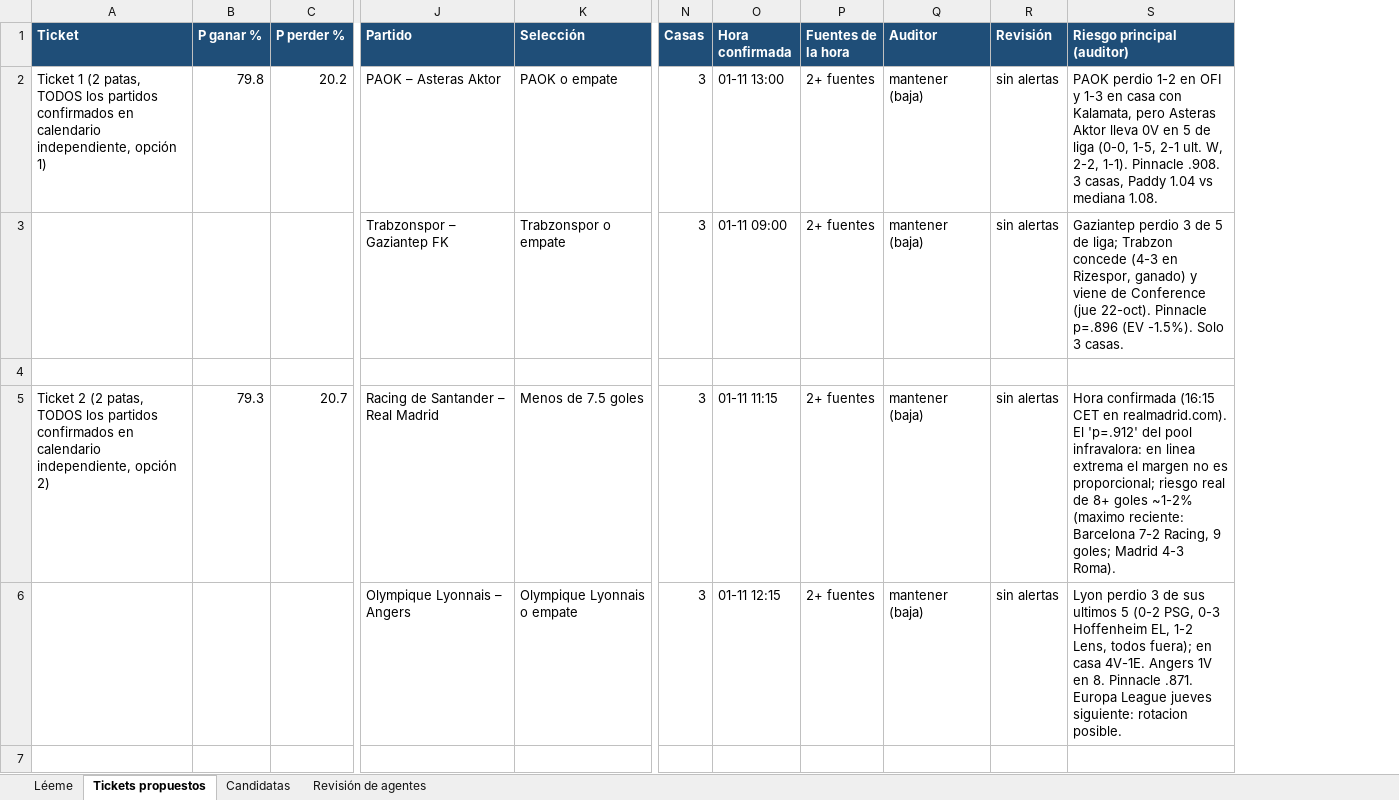
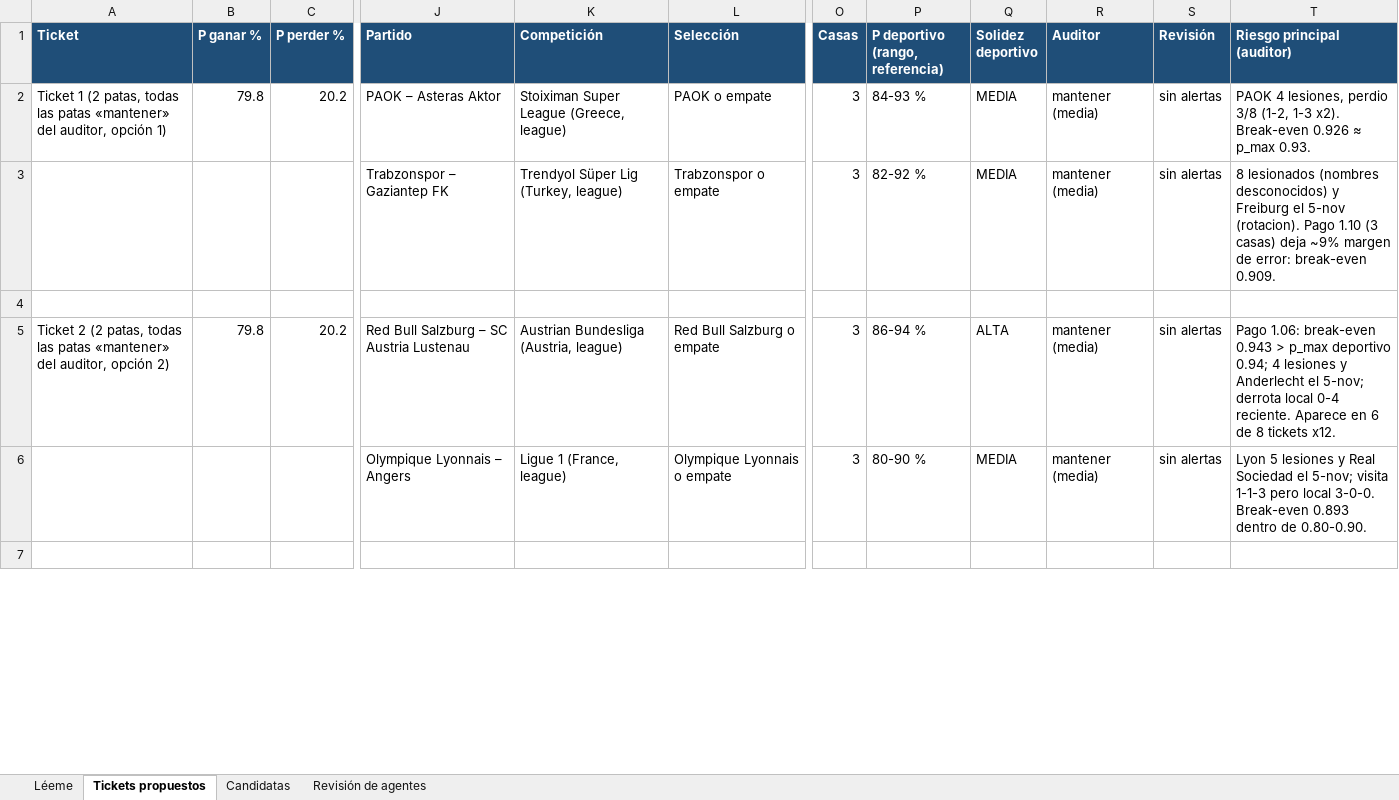
Before and after one commit to Ferrnandito14/arquitectura-experiencia-marca, an Excel workbook: dist/reto-x12-01-nov.xlsx, sheet Tickets propuestos, drawn as a sheet; only a part is shown, gaps mark what is left out; values as stored, in another font and other column widths than the file's, no borders; removed rows and columns are numbered as before the commit, all else as after; rows hold the shown columns only; the diff covers the shown part only; the diff names each change by its address in the sheet, - before the commit and + after, or states it on an @@ line.

```diff
--- a/dist/reto-x12-01-nov.xlsx (sheet Tickets propuestos)
+++ b/dist/reto-x12-01-nov.xlsx (sheet Tickets propuestos)
+column K (Competición), rows 2-3: Stoiximan Super League (Greece, league) | Trendyol Süper Lig (Turkey, league); row 6: Ligue 1 (France, league)
-column O (Hora confirmada), rows 2-3: 01-11 13:00 | 01-11 09:00; row 6: 01-11 12:15
-column P (Fuentes de la hora), rows 2-3: 2+ fuentes | 2+ fuentes; row 6: 2+ fuentes
+column P (P deportivo (rango, referencia)), rows 2-3: 84-93 % | 82-92 %; row 6: 80-90 %
+column Q (Solidez deportivo), rows 2-3: MEDIA | MEDIA; row 6: MEDIA
-A2 (Ticket): …(2 patas, TODOS los partidos confirmados en calendario independiente, opción 1)
+A2 (Ticket): …(2 patas, todas las patas «mantener» del auditor, opción 1)
-R2:R3 (Auditor): mantener (baja)
+R2:R3 (Auditor): mantener (media)
-T2 (Riesgo principal (auditor)): PAOK perdio 1-2 en OFI y 1-3 en casa con Kalamata, pero Asteras Aktor lleva 0V en 5 de liga (0-0, 1-5, 2-1 ult. W, 2-2, 1-1). Pinnacle .908. 3 casas, Paddy 1.04 vs mediana 1.08.
+T2 (Riesgo principal (auditor)): PAOK 4 lesiones, perdio 3/8 (1-2, 1-3 x2). Break-even 0.926 ≈ p_max 0.93.
-T3 (Riesgo principal (auditor)): Gaziantep perdio 3 de 5 de liga; Trabzon concede (4-3 en Rizespor, ganado) y viene de Conference (jue 22-oct). Pinnacle p=.896 (EV -1.5%). Solo 3 casas.
+T3 (Riesgo principal (auditor)): 8 lesionados (nombres desconocidos) y Freiburg el 5-nov (rotacion). Pago 1.10 (3 casas) deja ~9% margen de error: break-even 0.909.
-row 5: Ticket 2 (2 patas, TODOS los partidos confirmados en calendario independiente, opción 2) | 79.3 | 20.7 | Racing de Santander – Real Madrid | Menos de 7.5 goles | 3 | 01-11 11:15 | 2+ fuentes | mantener (baja) | sin alertas | Hora confirmada (16:15 CET en realmadrid.com). El 'p=.912' del pool infravalora: en linea extrema el margen no es proporcional; riesgo real de 8+ goles ~1-2% (maximo reciente: Barcelona 7-2 Racing, 9 goles; Madrid 4-3 Roma).
+row 5: Ticket 2 (2 patas, todas las patas «mantener» del auditor, opción 2) | 79.8 | 20.2 | Red Bull Salzburg – SC Austria Lustenau | Austrian Bundesliga (Austria, league) | Red Bull Salzburg o empate | 3 | 86-94 % | ALTA | mantener (media) | sin alertas | Pago 1.06: break-even 0.943 > p_max deportivo 0.94; 4 lesiones y Anderlecht el 5-nov; derrota local 0-4 reciente. Aparece en 6 de 8 tickets x12.
-R6 (Auditor): mantener (baja)
+R6 (Auditor): mantener (media)
-T6 (Riesgo principal (auditor)): Lyon perdio 3 de sus ultimos 5 (0-2 PSG, 0-3 Hoffenheim EL, 1-2 Lens, todos fuera); en casa 4V-1E. Angers 1V en 8. Pinnacle .871. Europa League jueves siguiente: rotacion posible.
+T6 (Riesgo principal (auditor)): Lyon 5 lesiones y Real Sociedad el 5-nov; visita 1-1-3 pero local 3-0-0. Break-even 0.893 dentro de 0.80-0.90.
```
Also changed, not shown: 10 added rows, 20 removed rows and 41 edited cells elsewhere in this sheet, sheet Revisión de agentes, sheet Candidatas, dist/plan-x4-dia1-01-nov.xlsx, 10 other files.
